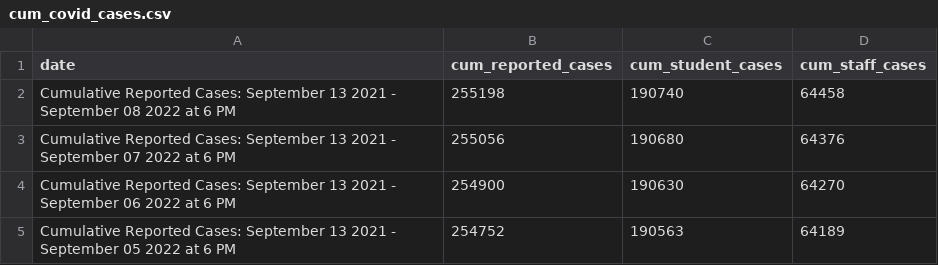
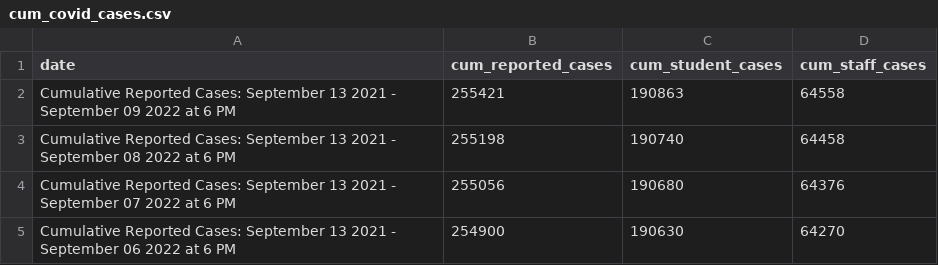
Before and after one commit to thecityny/doe-covid-stats-scraper, a CSV file: data/cum_covid_cases.csv, drawn as a sheet; only a part is shown; the shorter side is filled out with more unchanged rows.

```diff
--- a/data/cum_covid_cases.csv
+++ b/data/cum_covid_cases.csv
@@ -1,2 +1,3 @@
 date,cum_reported_cases,cum_student_cases,cum_staff_cases
+Cumulative Reported Cases: September 13 2021 - September 09 2022 at 6 PM,255421,190863,64558
 Cumulative Reported Cases: September 13 2021 - September 08 2022 at 6 PM,255198,190740,64458
```
Also changed, not shown: data/charter_actions.csv, data/doe_dece_actions.csv, 1 other file.
